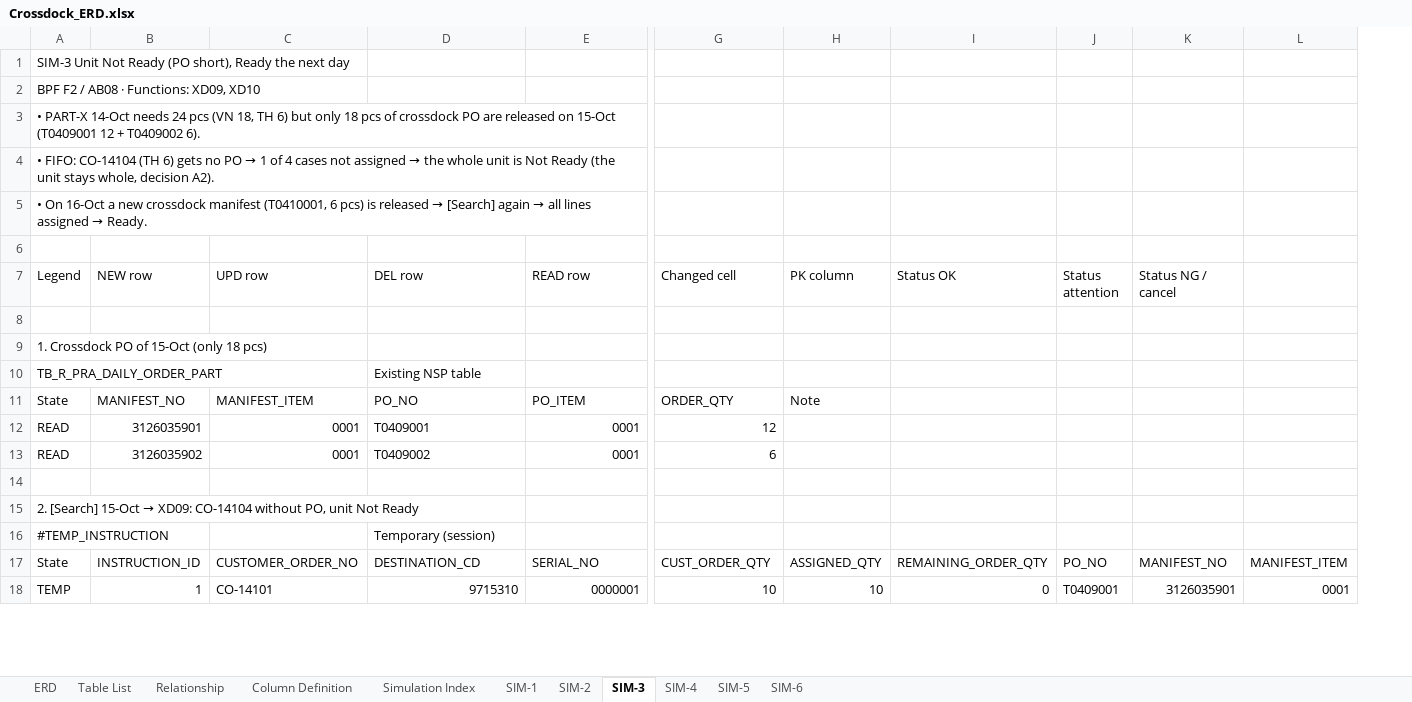
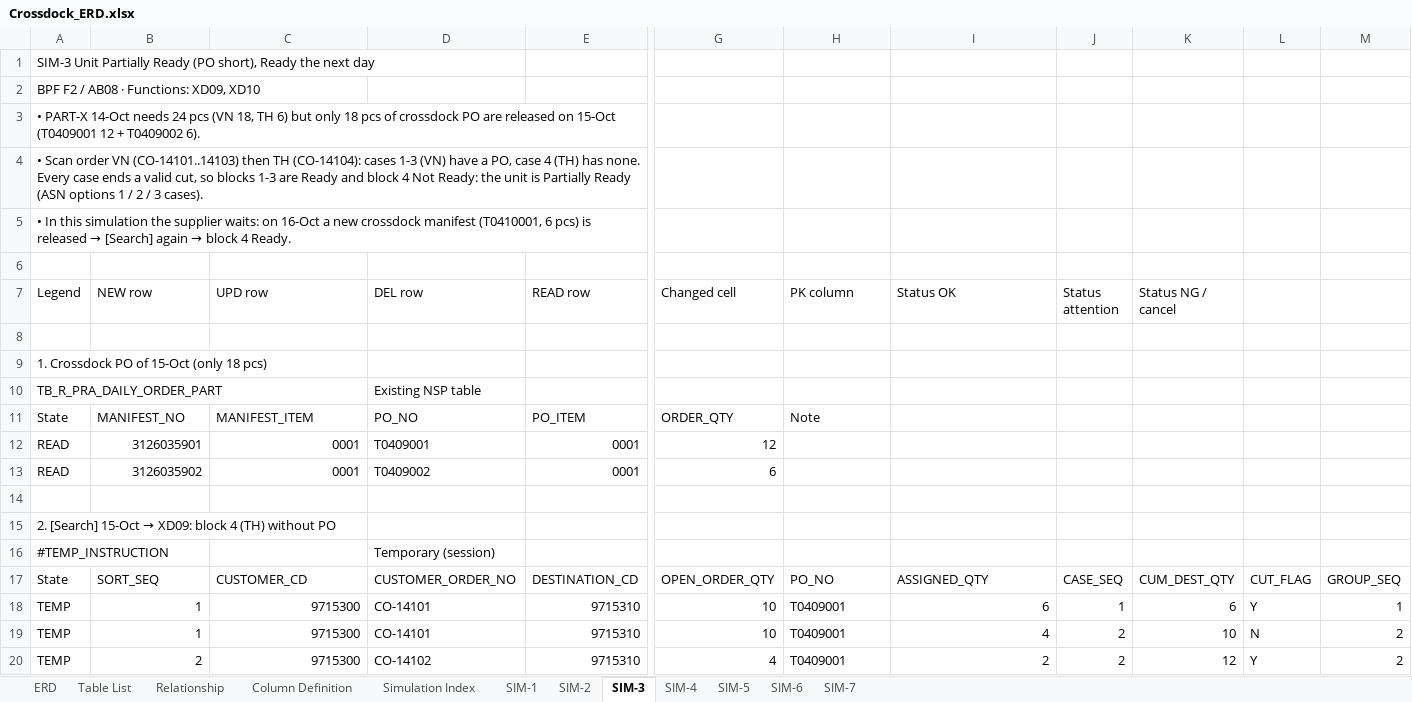
Before and after one commit to ivanrayhannn/crossdockpoc, an Excel workbook: deliverables/function_list_v2/erd/Crossdock_ERD.xlsx, sheet SIM-3, drawn as a sheet; only a part is shown, gaps mark what is left out; values as stored, in another font and other column widths than the file's, no cell formats; removed rows and columns are numbered as before the commit, all else as after; rows hold the shown columns only; the diff covers the shown part only; the diff names each change by its address in the sheet, - before the commit and + after, or states it on an @@ line.

```diff
--- a/deliverables/function_list_v2/erd/Crossdock_ERD.xlsx (sheet SIM-3)
+++ b/deliverables/function_list_v2/erd/Crossdock_ERD.xlsx (sheet SIM-3)
+sheet tab: SIM-7
-column L, rows 17-18: MANIFEST_ITEM | 0001
+column L, rows 17-18: CUT_FLAG | Y
+column M, rows 17-18: GROUP_SEQ | 1
-A1 (Legend): SIM-3 Unit Not Ready (PO…
+A1 (Legend): SIM-3 Unit Partially Ready (PO…
@@ A4 (Legend): • FIFO: CO-14104 (TH 6) gets no PO → 1 of 4 cases not assigned → the whole unit is Not Ready (the unit stays whole, decision A2). → • Scan order VN (CO-14101..14103) then TH (CO-14104): cases 1-3 (VN) have a PO, case 4 (TH) has none. Every case ends a valid cut, so blocks 1-3 are Ready and block 4 Not Ready: the unit is Partially Ready (ASN options 1 / 2 / 3 cases). @@
@@ A5 (Legend): • On 16-Oct a new crossdock manifest (T0410001, 6 pcs) is released → [Search] again → all lines assigned → Ready. → • In this simulation the supplier waits: on 16-Oct a new crossdock manifest (T0410001, 6 pcs) is released → [Search] again → block 4 Ready. @@
-A15 (Legend): …→ XD09: CO-14104 without PO, unit Not Ready
+A15 (Legend): …→ XD09: block 4 (TH) without PO
-B17 (NEW row): INSTRUCTION_ID
+B17 (NEW row): SORT_SEQ
-C17 (UPD row): CUSTOMER_ORDER_NO
+C17 (UPD row): CUSTOMER_CD
-D17 (DEL row): DESTINATION_CD
+D17 (DEL row): CUSTOMER_ORDER_NO
-E17 (READ row): SERIAL_NO
+E17 (READ row): DESTINATION_CD
-G17 (Changed cell): CUST_ORDER_QTY
+G17 (Changed cell): OPEN_ORDER_QTY
-H17 (PK column): ASSIGNED_QTY
+H17 (PK column): PO_NO
-I17 (Status OK): REMAINING_ORDER_QTY
+I17 (Status OK): ASSIGNED_QTY
-J17 (Status attention): PO_NO
+J17 (Status attention): CASE_SEQ
-K17 (Status NG / cancel): MANIFEST_NO
+K17 (Status NG / cancel): CUM_DEST_QTY
-C18 (UPD row): CO-14101
+C18 (UPD row): 9715300
-D18 (DEL row): 9715310
+D18 (DEL row): CO-14101
-E18 (READ row): 0000001
+E18 (READ row): 9715310
-H18 (PK column): 10
+H18 (PK column): T0409001
-I18 (Status OK): 0
+I18 (Status OK): 6
-J18 (Status attention): T0409001
+J18 (Status attention): 1
-K18 (Status NG / cancel): 3126035901
+K18 (Status NG / cancel): 6
+row 19: TEMP | 1 | 9715300 | CO-14101 | 9715310 | 10 | T0409001 | 4 | 2 | 10 | N | 2
+row 20: TEMP | 2 | 9715300 | CO-14102 | 9715310 | 4 | T0409001 | 2 | 2 | 12 | Y | 2
```
Also changed, not shown: 5 added rows, 1 removed row and 43 edited cells elsewhere in this sheet, sheet SIM-2, sheet SIM-4, sheet SIM-5, sheet SIM-6, sheet Column Definition, sheet ERD, 2 more sheets, cell formats, charts or pictures, deliverables/function_list_v2/bpf/Crossdock_BPF_Level2.xlsx, deliverables/function_list_v2/erd/Crossdock_DB_Structure.xlsx, 15 other files.
